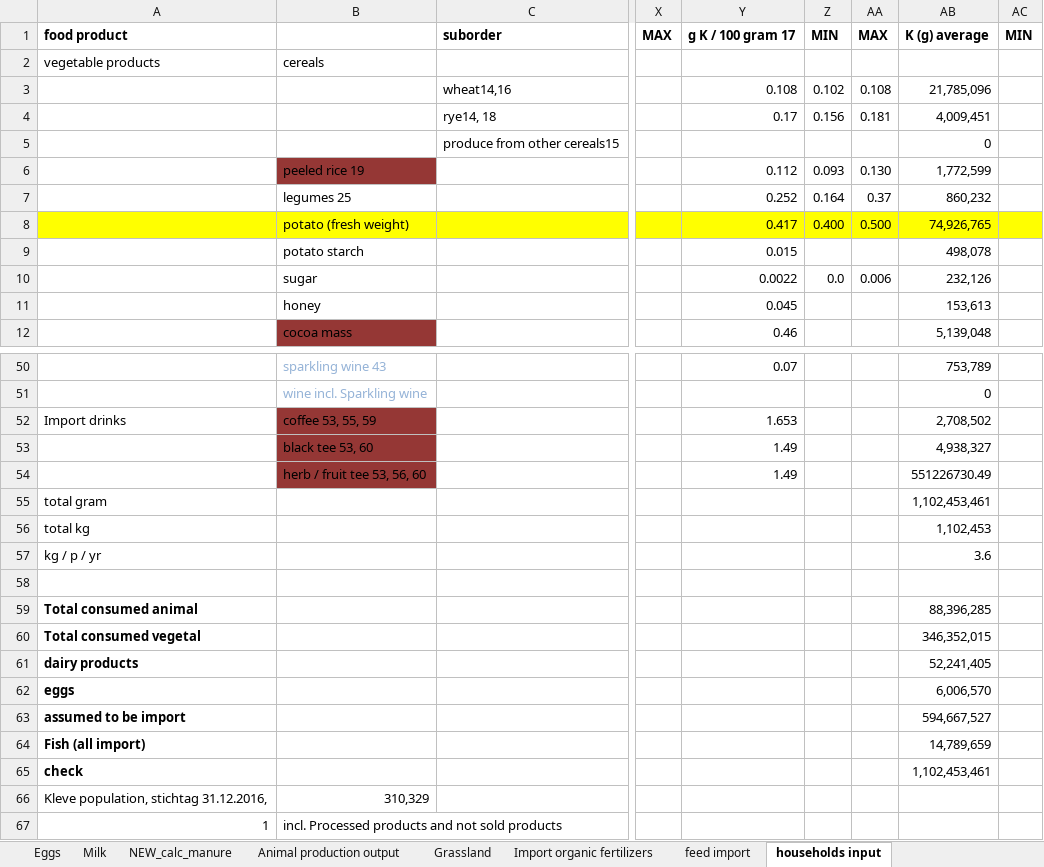
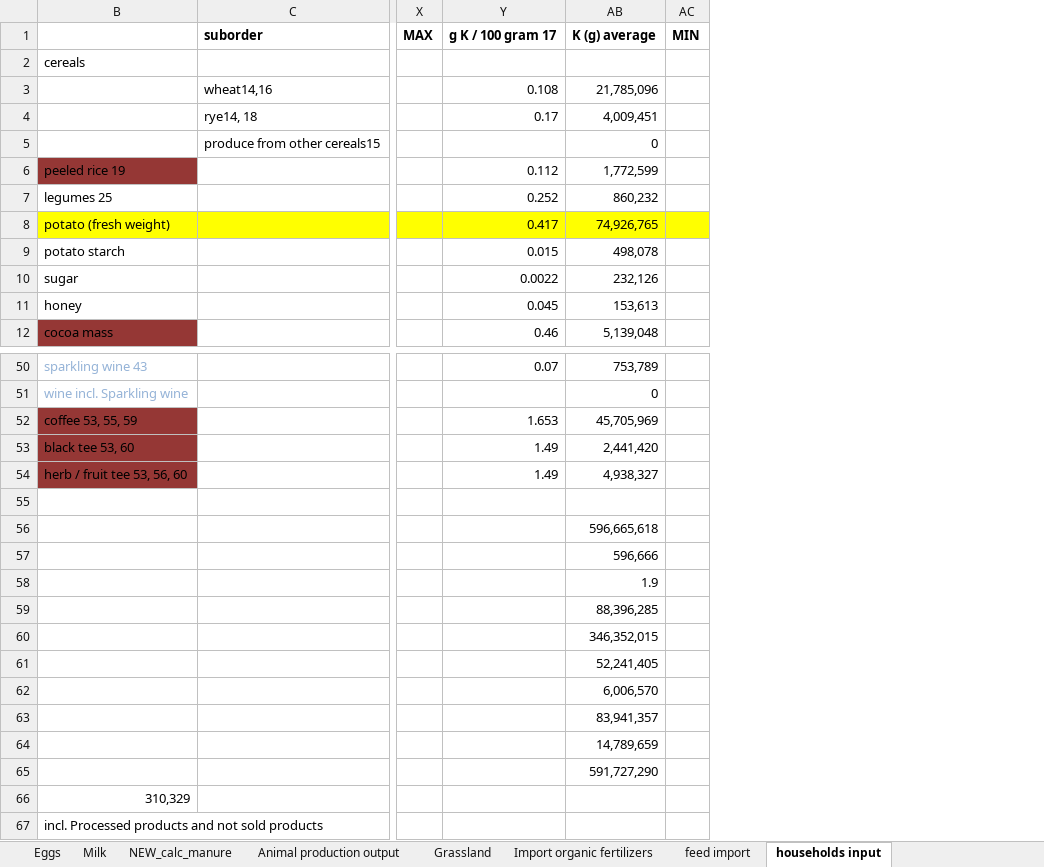
Before and after one commit to larscaspersen/DA-nutrient-flow-Kleve, an Excel workbook: data/2021-06-21_mainfile_nutrientflow_adjustments_lars.xlsx, sheet households input, drawn as a sheet; only a part is shown, gaps mark what is left out; values as stored, in another font and other column widths than the file's, no borders; the diff names each change by its address in the sheet, - before the commit and + after, or states it on an @@ line.

Commit message:
dont know what I changed here

```diff
--- a/data/2021-06-21_mainfile_nutrientflow_adjustments_lars.xlsx (sheet households input)
+++ b/data/2021-06-21_mainfile_nutrientflow_adjustments_lars.xlsx (sheet households input)
@@ column A hidden, rows 1-2: food product | vegetable products; rows 52-67: Import drinks |  |  | total gram | total kg | kg / p / yr |  | Total consumed animal | Total consumed vegetal | dairy products | eggs | assumed to be import | Fish (all import) | check | Kleve population, stichtag 31.12.2016, | 1 @@
@@ column Z hidden, rows 1-10: MIN |  | 0.102 | 0.156 |  | 0.093 | 0.164 | 0.400 |  | 0.0 @@
@@ column AA hidden, rows 1-10: MAX |  | 0.108 | 0.181 |  | 0.130 | 0.37 | 0.500 |  | 0.006 @@
-AB52: 2,708,502
+AB52: 45,705,969
-AB53: 4,938,327
+AB53: 2,441,420
-AB54: 551226730.49
+AB54: 4,938,327
-AB55: 1,102,453,461
+AB55: (empty)
-AB56: 1,102,453
+AB56: 596,665,618
-AB57: 3.6
+AB57: 596,666
-AB58: (empty)
+AB58: 1.9
-AB63: 594,667,527
+AB63: 83,941,357
-AB65: 1,102,453,461
+AB65: 591,727,290
```
Also changed, not shown: sheet self sufficiency consumption, charts or pictures.
